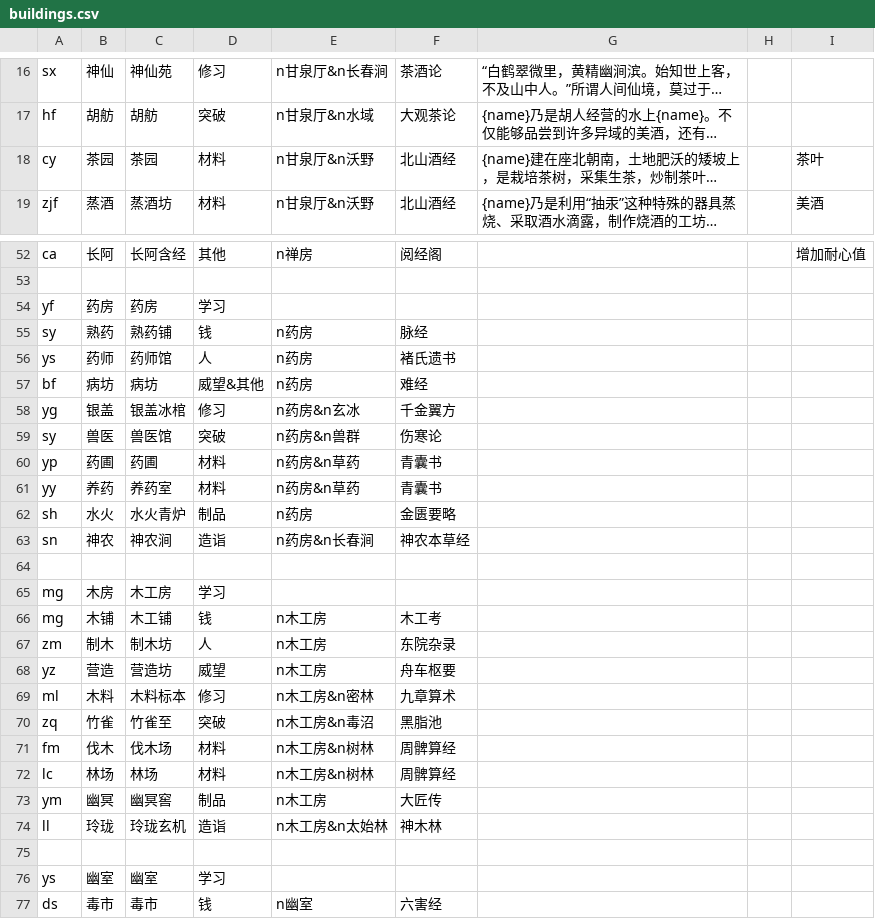
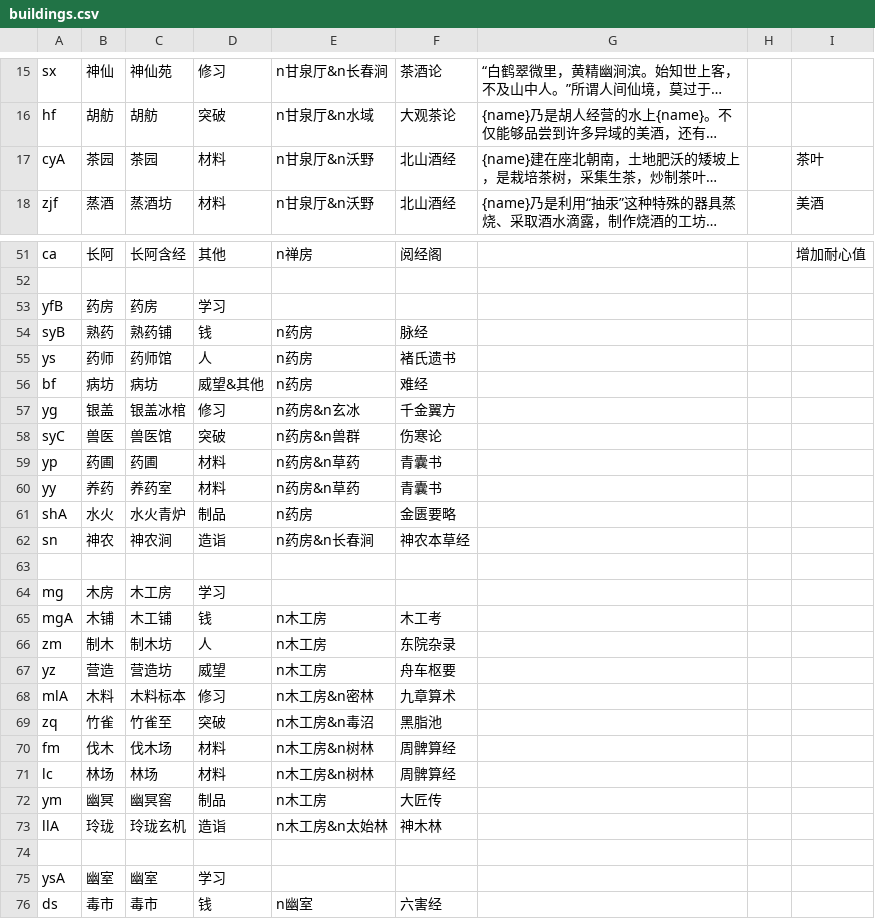
Before and after one commit to Taiwu-App/webapp, a CSV file: src/assets/data/buildings.csv, drawn as a sheet; only a part is shown, gaps mark what is left out; long unchanged cells end in …; addresses are those after the commit; the diff covers the shown part only; the diff names each change by its address in the sheet, - before the commit and + after, or states it on an @@ line.

```diff
--- a/src/assets/data/buildings.csv
+++ b/src/assets/data/buildings.csv
-A17: cy
+A17: cyA
-A53: yf
+A53: yfB
-A54: sy
+A54: syB
-A58: sy
+A58: syC
-A61: sh
+A61: shA
-A65: mg
+A65: mgA
-A68: ml
+A68: mlA
-A73: ll
+A73: llA
-A75: ys
+A75: ysA
```
Also changed, not shown: 1 added row, 2 removed rows and 45 edited cells elsewhere in this file, 10 other files.
